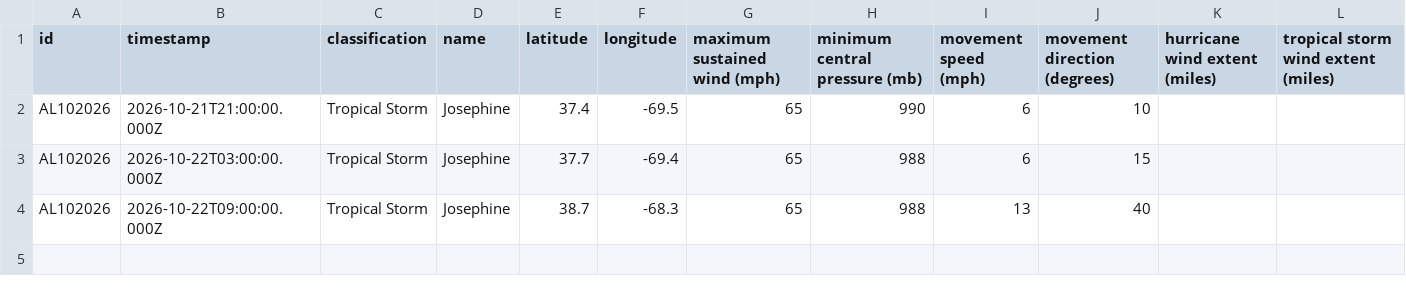
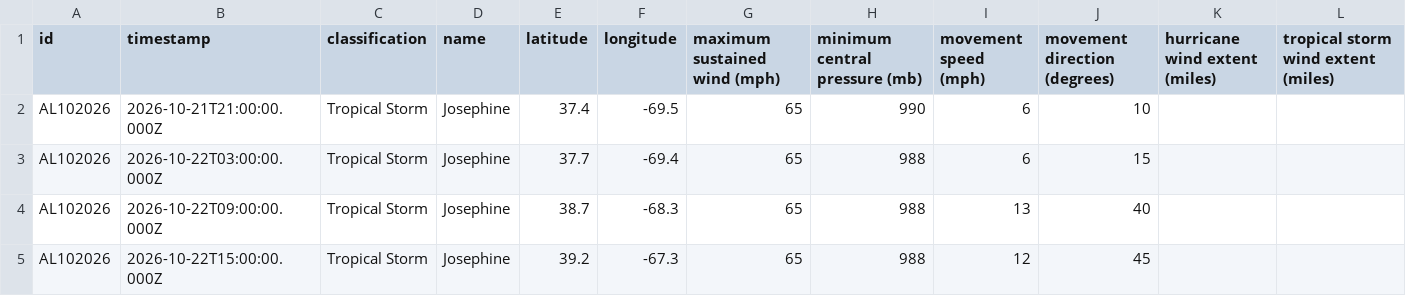
Before and after one commit to mgwalker/atlantic-hurricanes, a CSV file: data/csv/AL102026.csv, drawn as a sheet; the diff names each change by its address in the sheet, - before the commit and + after, or states it on an @@ line.

```diff
--- a/data/csv/AL102026.csv
+++ b/data/csv/AL102026.csv
+row 5: AL102026 | 2026-10-22T15:00:00.000Z | Tropical Storm | Josephine | 39.2 | -67.3 | 65 | 988 | 12 | 45
```
Also changed, not shown: 7 other files.
